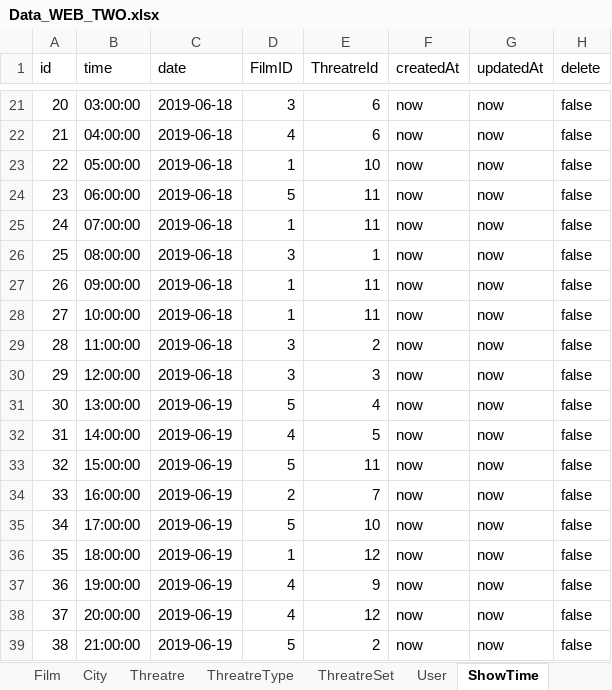
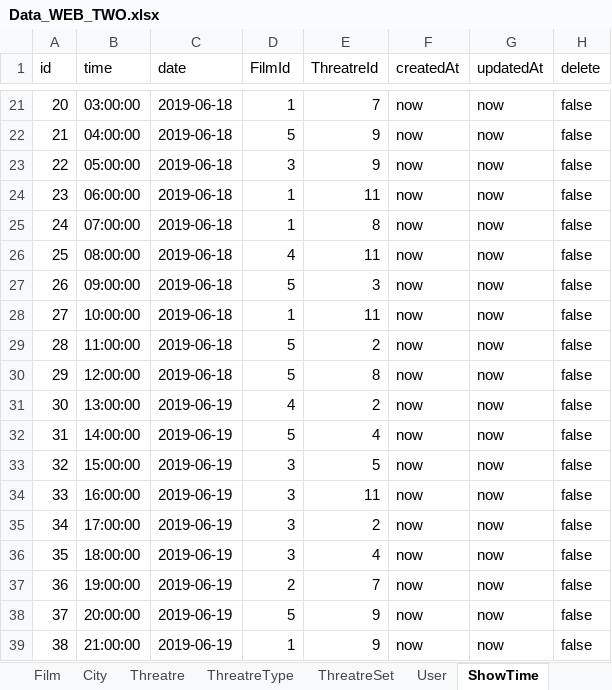
Before and after one commit to zt-hky/webtwodev, an Excel workbook: seeders/Data_WEB_TWO.xlsx, sheet ShowTime, drawn as a sheet; only a part is shown, gaps mark what is left out; values as stored, in another font and other column widths than the file's, no borders; charts and pictures not drawn; the diff covers the shown part only; the diff names each change by its address in the sheet, - before the commit and + after, or states it on an @@ line.

```diff
--- a/seeders/Data_WEB_TWO.xlsx (sheet ShowTime)
+++ b/seeders/Data_WEB_TWO.xlsx (sheet ShowTime)
-D1: FilmID
+D1: FilmId
-D21 (FilmId): 3
+D21 (FilmId): 1
-E21 (ThreatreId): 6
+E21 (ThreatreId): 7
-D22 (FilmId): 4
+D22 (FilmId): 5
-E22 (ThreatreId): 6
+E22 (ThreatreId): 9
-D23 (FilmId): 1
+D23 (FilmId): 3
-E23 (ThreatreId): 10
+E23 (ThreatreId): 9
-D24 (FilmId): 5
+D24 (FilmId): 1
-E25 (ThreatreId): 11
+E25 (ThreatreId): 8
-D26 (FilmId): 3
+D26 (FilmId): 4
-E26 (ThreatreId): 1
+E26 (ThreatreId): 11
-D27 (FilmId): 1
+D27 (FilmId): 5
-E27 (ThreatreId): 11
+E27 (ThreatreId): 3
-D29:D30 (FilmId): 3
+D29:D30 (FilmId): 5
-E30 (ThreatreId): 3
+E30 (ThreatreId): 8
-D31 (FilmId): 5
+D31 (FilmId): 4
-E31 (ThreatreId): 4
+E31 (ThreatreId): 2
-D32 (FilmId): 4
+D32 (FilmId): 5
-E32 (ThreatreId): 5
+E32 (ThreatreId): 4
-D33 (FilmId): 5
+D33 (FilmId): 3
-E33 (ThreatreId): 11
+E33 (ThreatreId): 5
-D34 (FilmId): 2
+D34 (FilmId): 3
-E34 (ThreatreId): 7
+E34 (ThreatreId): 11
-D35 (FilmId): 5
+D35 (FilmId): 3
-E35 (ThreatreId): 10
+E35 (ThreatreId): 2
-D36 (FilmId): 1
+D36 (FilmId): 3
-E36 (ThreatreId): 12
+E36 (ThreatreId): 4
-D37 (FilmId): 4
+D37 (FilmId): 2
-E37 (ThreatreId): 9
+E37 (ThreatreId): 7
-D38 (FilmId): 4
+D38 (FilmId): 5
-E38 (ThreatreId): 12
+E38 (ThreatreId): 9
-D39 (FilmId): 5
+D39 (FilmId): 1
-E39 (ThreatreId): 2
+E39 (ThreatreId): 9
```
Also changed, not shown: 37 edited cells elsewhere in this sheet, sheet Ticket, charts or pictures, 4 other files.
